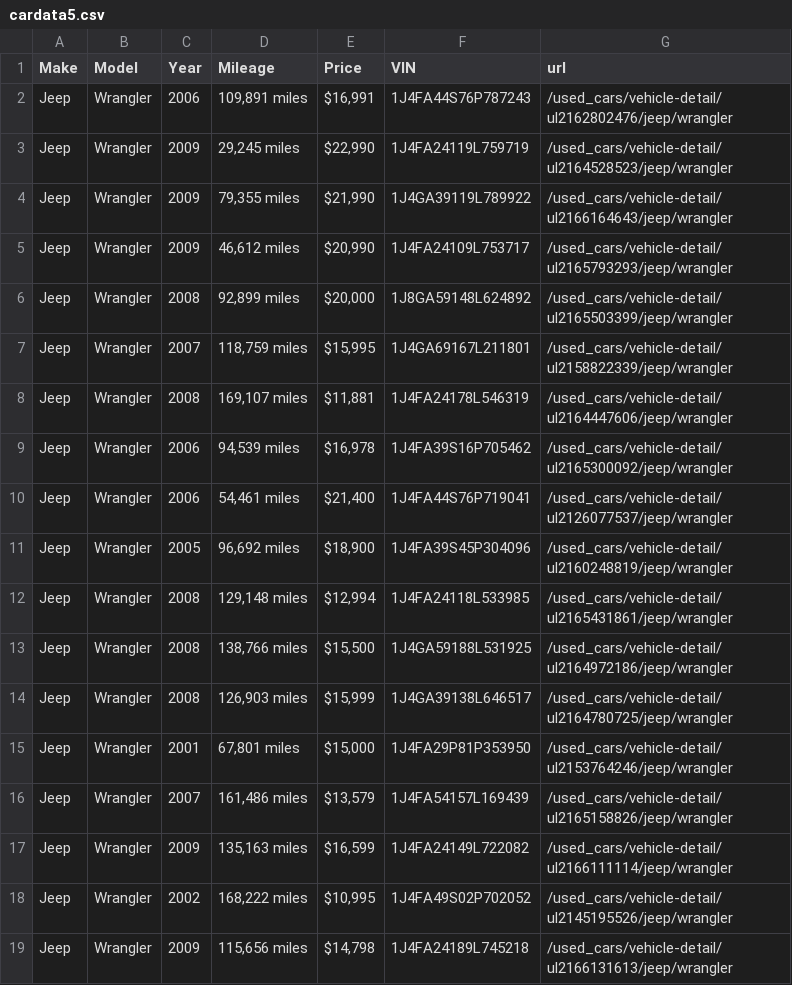
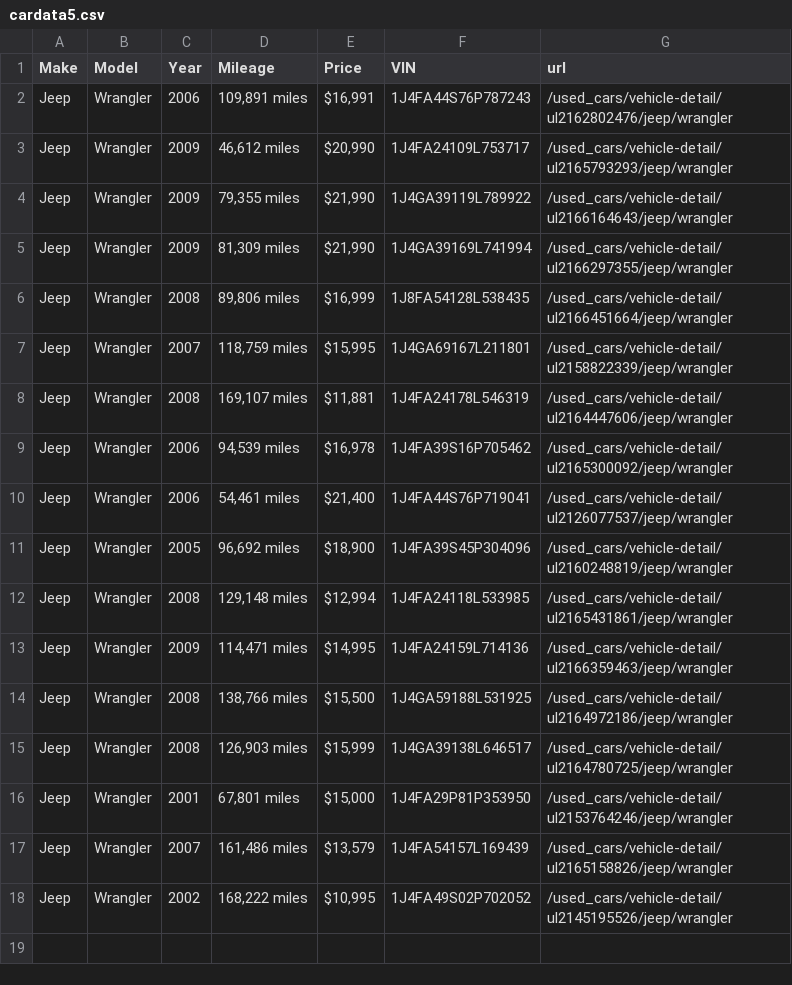
Before and after one commit to Alzaabi2/Carcow, a CSV file: cardata5.csv, drawn as a sheet.

```diff
--- a/cardata5.csv
+++ b/cardata5.csv
@@ -2,6 +2,6 @@ Make,Model,Year,Mileage,Price,VIN,url
 Jeep,Wrangler,2006," 109,891 miles ","$16,991 ",1J4FA44S76P787243,/used_cars/vehicle-detail/ul2162802476/jeep/wrangler
-Jeep,Wrangler,2009," 29,245 miles ","$22,990 ",1J4FA24119L759719,/used_cars/vehicle-detail/ul2164528523/jeep/wrangler
+Jeep,Wrangler,2009," 46,612 miles ","$20,990 ",1J4FA24109L753717,/used_cars/vehicle-detail/ul2165793293/jeep/wrangler
 Jeep,Wrangler,2009," 79,355 miles ","$21,990 ",1J4GA39119L789922,/used_cars/vehicle-detail/ul2166164643/jeep/wrangler
-Jeep,Wrangler,2009," 46,612 miles ","$20,990 ",1J4FA24109L753717,/used_cars/vehicle-detail/ul2165793293/jeep/wrangler
-Jeep,Wrangler,2008," 92,899 miles ","$20,000 ",1J8GA59148L624892,/used_cars/vehicle-detail/ul2165503399/jeep/wrangler
+Jeep,Wrangler,2009," 81,309 miles ","$21,990 ",1J4GA39169L741994,/used_cars/vehicle-detail/ul2166297355/jeep/wrangler
+Jeep,Wrangler,2008," 89,806 miles ","$16,999 ",1J8FA54128L538435,/used_cars/vehicle-detail/ul2166451664/jeep/wrangler
 Jeep,Wrangler,2007," 118,759 miles ","$15,995 ",1J4GA69167L211801,/used_cars/vehicle-detail/ul2158822339/jeep/wrangler
@@ -12,2 +12,3 @@ Jeep,Wrangler,2005," 96,692 miles ","$18,900 ",1J4FA39S45P304096,/used_cars/vehi
 Jeep,Wrangler,2008," 129,148 miles ","$12,994 ",1J4FA24118L533985,/used_cars/vehicle-detail/ul2165431861/jeep/wrangler
+Jeep,Wrangler,2009," 114,471 miles ","$14,995 ",1J4FA24159L714136,/used_cars/vehicle-detail/ul2166359463/jeep/wrangler
 Jeep,Wrangler,2008," 138,766 miles ","$15,500 ",1J4GA59188L531925,/used_cars/vehicle-detail/ul2164972186/jeep/wrangler
@@ -16,4 +17,2 @@ Jeep,Wrangler,2001," 67,801 miles ","$15,000 ",1J4FA29P81P353950,/used_cars/vehi
 Jeep,Wrangler,2007," 161,486 miles ","$13,579 ",1J4FA54157L169439,/used_cars/vehicle-detail/ul2165158826/jeep/wrangler
-Jeep,Wrangler,2009," 135,163 miles ","$16,599 ",1J4FA24149L722082,/used_cars/vehicle-detail/ul2166111114/jeep/wrangler
 Jeep,Wrangler,2002," 168,222 miles ","$10,995 ",1J4FA49S02P702052,/used_cars/vehicle-detail/ul2145195526/jeep/wrangler
-Jeep,Wrangler,2009," 115,656 miles ","$14,798 ",1J4FA24189L745218,/used_cars/vehicle-detail/ul2166131613/jeep/wrangler
```
Also changed, not shown: cardata.csv, cardata2.csv, 11 other files.
